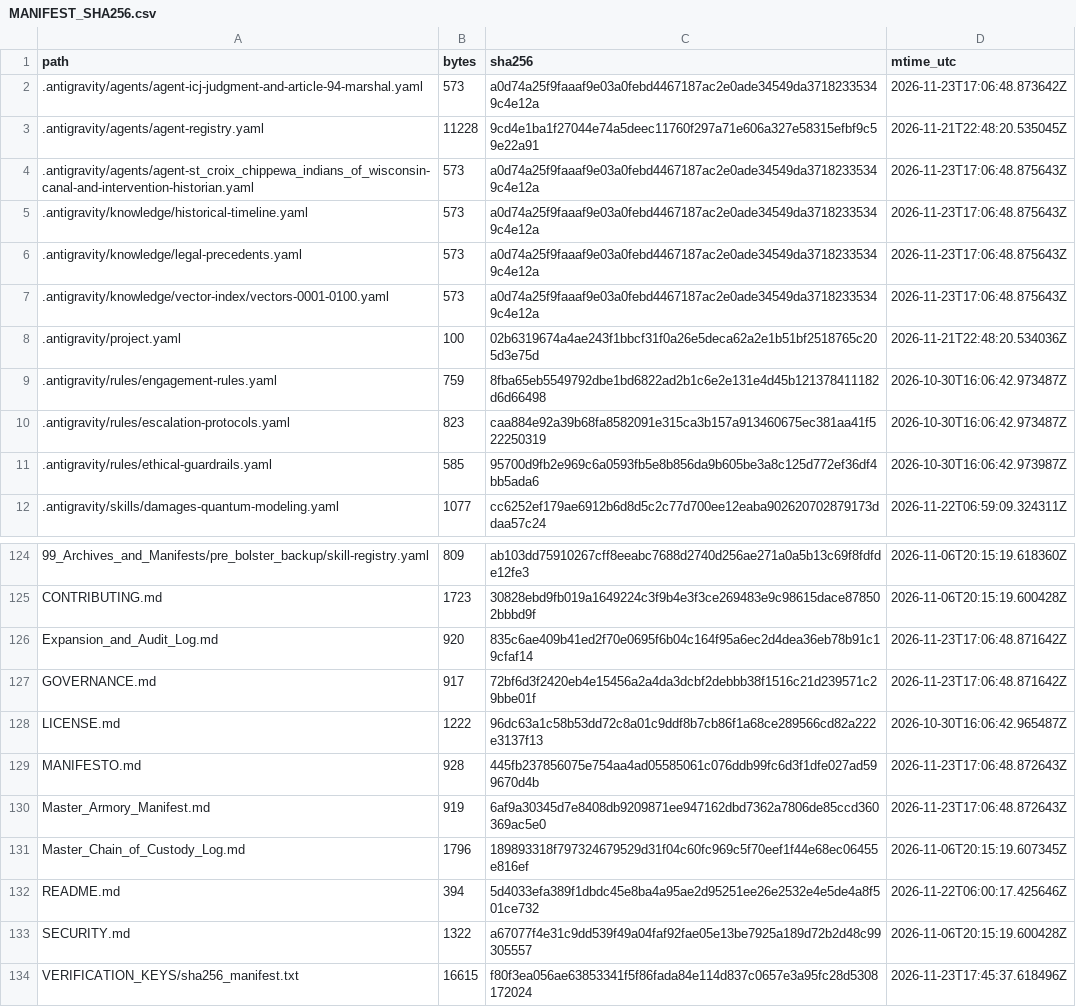
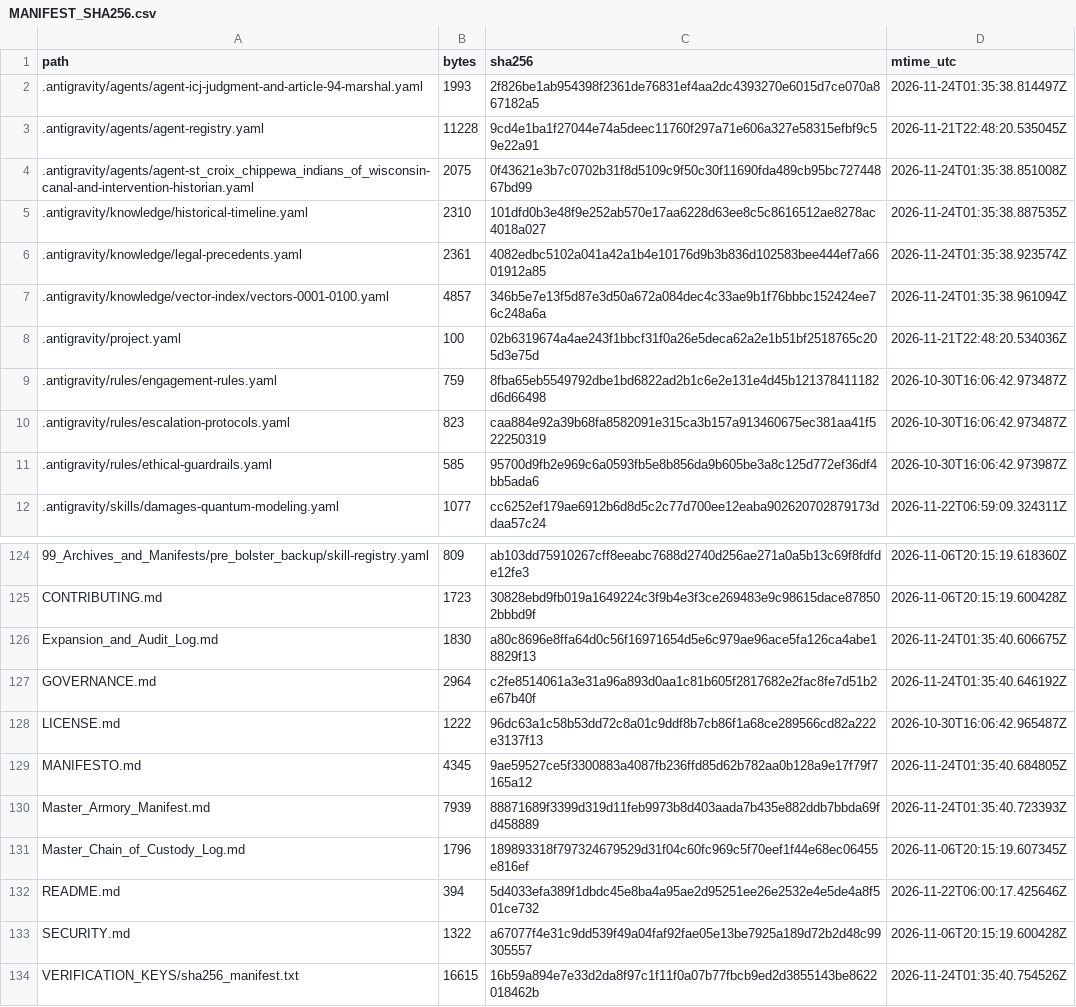
Before and after one commit to GlobalRestitutionAlliance/turtle-island-us-wi-st-croix-chippewa-indians-of-wisconsin-master-litigation, a CSV file: 99_Archives_and_Manifests/MANIFEST_SHA256.csv, drawn as a sheet; only a part is shown, gaps mark what is left out; the diff covers the shown part only.

```diff
--- a/99_Archives_and_Manifests/MANIFEST_SHA256.csv
+++ b/99_Archives_and_Manifests/MANIFEST_SHA256.csv
@@ -1,8 +1,8 @@
 path,bytes,sha256,mtime_utc
-.antigravity/agents/agent-icj-judgment-and-article-94-marshal.yaml,573,a0d74a25f9faaaf9e03a0febd4467187ac2e0ade34549da37182335349c4e12a,2026-11-23T17:06:48.873642Z
+.antigravity/agents/agent-icj-judgment-and-article-94-marshal.yaml,1993,2f826be1ab954398f2361de76831ef4aa2dc4393270e6015d7ce070a867182a5,2026-11-24T01:35:38.814497Z
 .antigravity/agents/agent-registry.yaml,11228,9cd4e1ba1f27044e74a5deec11760f297a71e606a327e58315efbf9c59e22a91,2026-11-21T22:48:20.535045Z
-.antigravity/agents/agent-st_croix_chippewa_indians_of_wisconsin-canal-and-intervention-historian.yaml,573,a0d74a25f9faaaf9e03a0febd4467187ac2e0ade34549da37182335349c4e12a,2026-11-23T17:06:48.875643Z
-.antigravity/knowledge/historical-timeline.yaml,573,a0d74a25f9faaaf9e03a0febd4467187ac2e0ade34549da37182335349c4e12a,2026-11-23T17:06:48.875643Z
-.antigravity/knowledge/legal-precedents.yaml,573,a0d74a25f9faaaf9e03a0febd4467187ac2e0ade34549da37182335349c4e12a,2026-11-23T17:06:48.875643Z
-.antigravity/knowledge/vector-index/vectors-0001-0100.yaml,573,a0d74a25f9faaaf9e03a0febd4467187ac2e0ade34549da37182335349c4e12a,2026-11-23T17:06:48.875643Z
+.antigravity/agents/agent-st_croix_chippewa_indians_of_wisconsin-canal-and-intervention-historian.yaml,2075,0f43621e3b7c0702b31f8d5109c9f50c30f11690fda489cb95bc72744867bd99,2026-11-24T01:35:38.851008Z
+.antigravity/knowledge/historical-timeline.yaml,2310,101dfd0b3e48f9e252ab570e17aa6228d63ee8c5c8616512ae8278ac4018a027,2026-11-24T01:35:38.887535Z
+.antigravity/knowledge/legal-precedents.yaml,2361,4082edbc5102a041a42a1b4e10176d9b3b836d102583bee444ef7a6601912a85,2026-11-24T01:35:38.923574Z
+.antigravity/knowledge/vector-index/vectors-0001-0100.yaml,4857,346b5e7e13f5d87e3d50a672a084dec4c33ae9b1f76bbbc152424ee76c248a6a,2026-11-24T01:35:38.961094Z
 .antigravity/project.yaml,100,02b6319674a4ae243f1bbcf31f0a26e5deca62a2e1b51bf2518765c205d3e75d,2026-11-21T22:48:20.534036Z
@@ -125,7 +125,7 @@ path,bytes,sha256,mtime_utc
 CONTRIBUTING.md,1723,30828ebd9fb019a1649224c3f9b4e3f3ce269483e9c98615dace878502bbbd9f,2026-11-06T20:15:19.600428Z
-Expansion_and_Audit_Log.md,920,835c6ae409b41ed2f70e0695f6b04c164f95a6ec2d4dea36eb78b91c19cfaf14,2026-11-23T17:06:48.871642Z
-GOVERNANCE.md,917,72bf6d3f2420eb4e15456a2a4da3dcbf2debbb38f1516c21d239571c29bbe01f,2026-11-23T17:06:48.871642Z
+Expansion_and_Audit_Log.md,1830,a80c8696e8ffa64d0c56f16971654d5e6c979ae96ace5fa126ca4abe18829f13,2026-11-24T01:35:40.606675Z
+GOVERNANCE.md,2964,c2fe8514061a3e31a96a893d0aa1c81b605f2817682e2fac8fe7d51b2e67b40f,2026-11-24T01:35:40.646192Z
 LICENSE.md,1222,96dc63a1c58b53dd72c8a01c9ddf8b7cb86f1a68ce289566cd82a222e3137f13,2026-10-30T16:06:42.965487Z
-MANIFESTO.md,928,445fb237856075e754aa4ad05585061c076ddb99fc6d3f1dfe027ad599670d4b,2026-11-23T17:06:48.872643Z
-Master_Armory_Manifest.md,919,6af9a30345d7e8408db9209871ee947162dbd7362a7806de85ccd360369ac5e0,2026-11-23T17:06:48.872643Z
+MANIFESTO.md,4345,9ae59527ce5f3300883a4087fb236ffd85d62b782aa0b128a9e17f79f7165a12,2026-11-24T01:35:40.684805Z
+Master_Armory_Manifest.md,7939,88871689f3399d319d11feb9973b8d403aada7b435e882ddb7bbda69fd458889,2026-11-24T01:35:40.723393Z
 Master_Chain_of_Custody_Log.md,1796,189893318f797324679529d31f04c60fc969c5f70eef1f44e68ec06455e816ef,2026-11-06T20:15:19.607345Z
@@ -133,2 +133,2 @@ README.md,394,5d4033efa389f1dbdc45e8ba4a95ae2d95251ee26e2532e4e5de4a8f501ce732,2
 SECURITY.md,1322,a67077f4e31c9dd539f49a04faf92fae05e13be7925a189d72b2d48c99305557,2026-11-06T20:15:19.600428Z
-VERIFICATION_KEYS/sha256_manifest.txt,16615,f80f3ea056ae63853341f5f86fada84e114d837c0657e3a95fc28d5308172024,2026-11-23T17:45:37.618496Z
+VERIFICATION_KEYS/sha256_manifest.txt,16615,16b59a894e7e33d2da8f97c1f11f0a07b77fbcb9ed2d3855143be8622018462b,2026-11-24T01:35:40.754526Z
```
Also changed, not shown: 81 edited cells elsewhere in this file, 37 other files.
